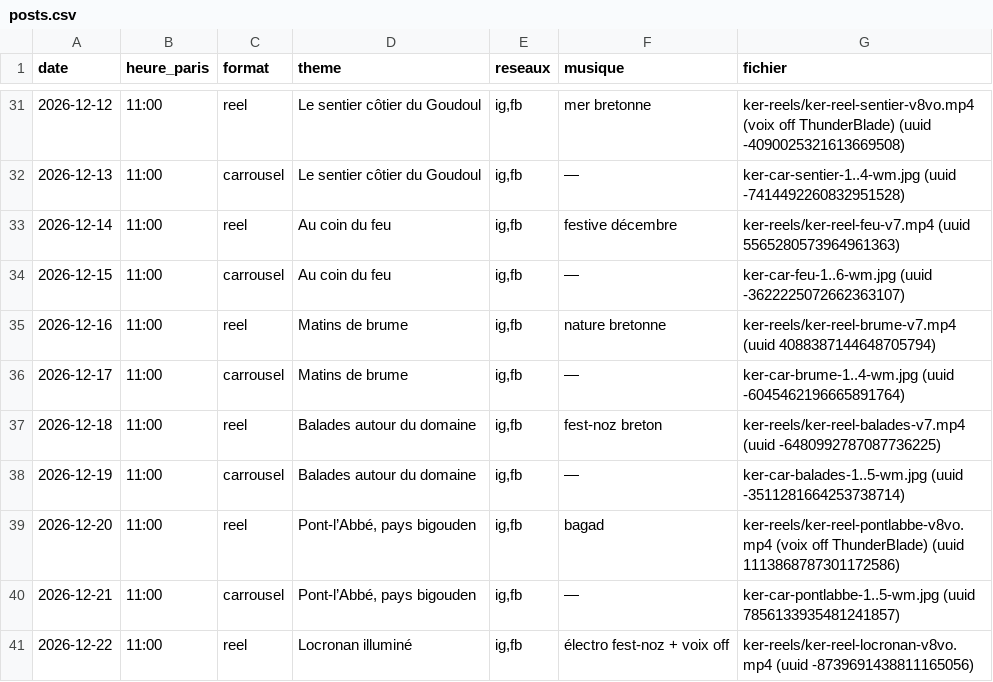
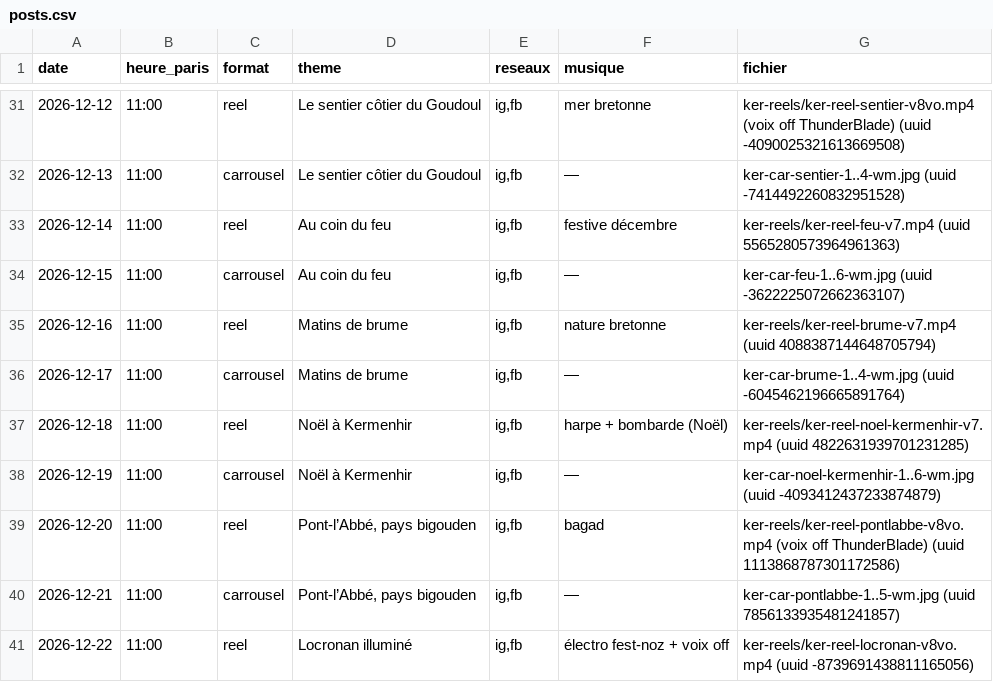
Before and after one commit to iffickdobrasil/ker-photos, a CSV file: posts.csv, drawn as a sheet; only a part is shown, gaps mark what is left out; the diff covers the shown part only.

```diff
--- a/posts.csv
+++ b/posts.csv
@@ -37,2 +37,2 @@ date,heure_paris,format,theme,reseaux,musique,fichier
-2026-12-18,11:00,reel,"Balades autour du domaine","ig,fb","fest-noz breton","ker-reels/ker-reel-balades-v7.mp4 (uuid -6480992787087736225)"
-2026-12-19,11:00,carrousel,"Balades autour du domaine","ig,fb","—","ker-car-balades-1..5-wm.jpg (uuid -3511281664253738714)"
+2026-12-18,11:00,reel,Noël à Kermenhir,"ig,fb",harpe + bombarde (Noël),ker-reels/ker-reel-noel-kermenhir-v7.mp4 (uuid 4822631939701231285)
+2026-12-19,11:00,carrousel,Noël à Kermenhir,"ig,fb",—,ker-car-noel-kermenhir-1..6-wm.jpg (uuid -4093412437233874879)
```
Also changed, not shown: 26 added rows elsewhere in this file.
